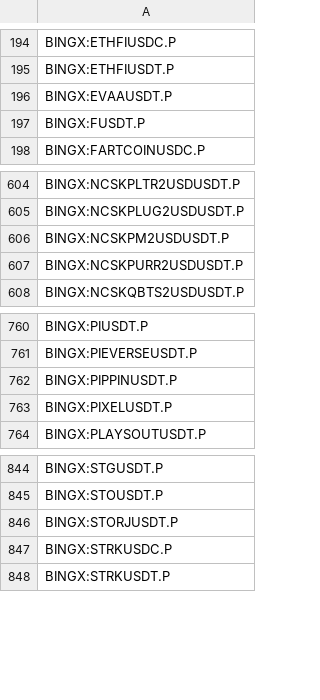
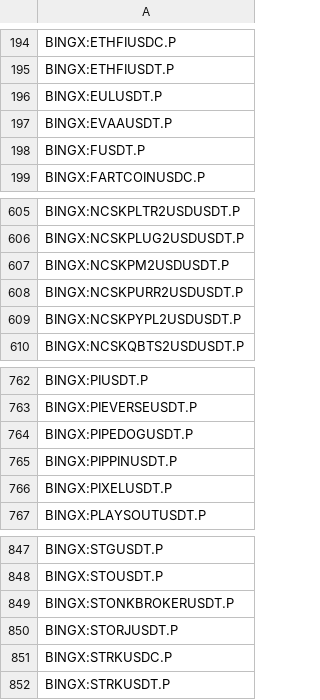
Before and after one commit to CryptowChris/Crypto-Exchanges-Tickers, a CSV file: tickers/BingX.futures.csv, drawn as a sheet; only a part is shown, gaps mark what is left out.

Commit message:
Update tickers 2026-07-30
Modified CSV files: tickers/Binance.csv, tickers/Binance.futures.csv, tickers/BingX.csv, tickers/BingX.futures.csv, tickers/BloFin.csv, tickers/BloFin.futures.csv, tickers/Coinbase.csv, tickers/Crypto.com.csv, tickers/CryptoCom.futures.csv, tickers/Gateio.csv, tickers/Kucoin.csv, tickers/LBank.csv, tickers/Mexc.csv, tickers/Mexc.futures.csv, tickers/OKX.csv, tickers/OKX.futures.csv, tickers/Poloniex.csv, tickers/Weex.csv, tickers/Weex.futures.csv

Summary of changes:
Binance:
  + Added lines:
    + BINANCE:AAPLBUSDT
    + BINANCE:AMATBUSDT
    + BINANCE:AMZNBUSDT
    + BINANCE:BEBUSDT
    + BINANCE:DELLBUSDT
    + BINANCE:FLNCBUSDT
    + BINANCE:GSBUSDT
    + BINANCE:PYPLBUSDT
    + BINANCE:SMHBUSDT
    + BINANCE:SOXSBUSDT

Binance.futures:
  + Added lines:
    + BINANCE:GSUSDT.P
    + BINANCE:PYPLUSDT.P
    + BINANCE:SMHUSDT.P

BingX:
  + Added lines:
    + BINGX:GRVTUSDTPS

BingX.futures:
  + Added lines:
    + BINGX:EULUSDT.P
    + BINGX:NCSKPYPL2USDUSDT.P
    + BINGX:PIPEDOGUSDT.P
    + BINGX:STONKBROKERUSDT.P

BloFin:
  - Removed lines:
    - BLOFIN:BANANAS31USDT
    - BLOFIN:XANUSDT

BloFin.futures:
  - Removed lines:
    - BLOFIN:BANANAS31USDT
    - BLOFIN:XANUSDT

Coinbase:
  + Added lines:
    + COINBASE:GRVTUSD

Crypto.com:
  - Removed lines:
    - CRYPTOCOM:BCUTUSD
    - CRYPTOCOM:GRAMEUR

CryptoCom.futures:
  - Removed lines:
    - CRYPTOCOM:BCUTUSD
    - CRYPTOCOM:GRAMEUR

Gateio:
  + Added lines:
    + GATEIO:AMZNGUSDT
    + GATEIO:BEGUSDT
    + GATEIO:DELLGUSDT
    + GATEIO:FLNCGUSDT
    + GATEIO:HOODGUSDT
    + GATEIO:IBMGUSDT
    + GATEIO:MINIMAXGUSDT
    + GATEIO:SMHGUSDT
    + GATEIO:SOXSGUSDT
    + GATEIO:TENCENTGUSDT
    ...

Kucoin:
  + Added lines:
    + KUCOIN:GRVTUSDT

LBank:
  + Added lines:
    + LBANK:ESP3LUSDT
    + LBANK:ESP3SUSDT
    + LBANK:PENG3LUSDT
    + LBANK:PENG3SUSDT
    + LBANK:ZAMA3LUSDT
    + LBANK:ZAMA3SUSDT

Mexc:
  + Added lines:
    + MEXC:GRVTUSDC
    + MEXC:GRVTUSDT
    + MEXC:NATGUSDT

Mexc.futures:
  + Added lines:
    + MEXC:AONSTOCKUSDT.P
    + MEXC:CTSHSTOCKUSDT.P
    + MEXC:EXPESTOCKUSDT.P
    + MEXC:GDXUSDT.P
    + MEXC:IQVSTOCKUSDT.P
    + MEXC:RCLSTOCKUSDT.P
    + MEXC:REGNSTOCKUSDT.P
    + MEXC:TBTUSDT.P
    + MEXC:TMFUSDT.P

OKX:
  + Added lines:
    + OKX:XGEVUSDT
    + OKX:XONDSUSDT
    + OKX:XTERUSDT
    + OKX:XVRTUSDT

OKX.futures:
  + Added lines:
    + OKX:TMFUSDT.P

Polo
[Summary truncated]

```diff
--- a/tickers/BingX.futures.csv
+++ b/tickers/BingX.futures.csv
@@ -195,2 +195,3 @@ BINGX:ETHFIUSDC.P
 BINGX:ETHFIUSDT.P
+BINGX:EULUSDT.P
 BINGX:EVAAUSDT.P
@@ -607,2 +608,3 @@ BINGX:NCSKPM2USDUSDT.P
 BINGX:NCSKPURR2USDUSDT.P
+BINGX:NCSKPYPL2USDUSDT.P
 BINGX:NCSKQBTS2USDUSDT.P
@@ -761,2 +763,3 @@ BINGX:PIUSDT.P
 BINGX:PIEVERSEUSDT.P
+BINGX:PIPEDOGUSDT.P
 BINGX:PIPPINUSDT.P
@@ -845,2 +848,3 @@ BINGX:STGUSDT.P
 BINGX:STOUSDT.P
+BINGX:STONKBROKERUSDT.P
 BINGX:STORJUSDT.P
```
Also changed, not shown: tickers/Binance.csv, tickers/Gateio.csv, 16 other files.
